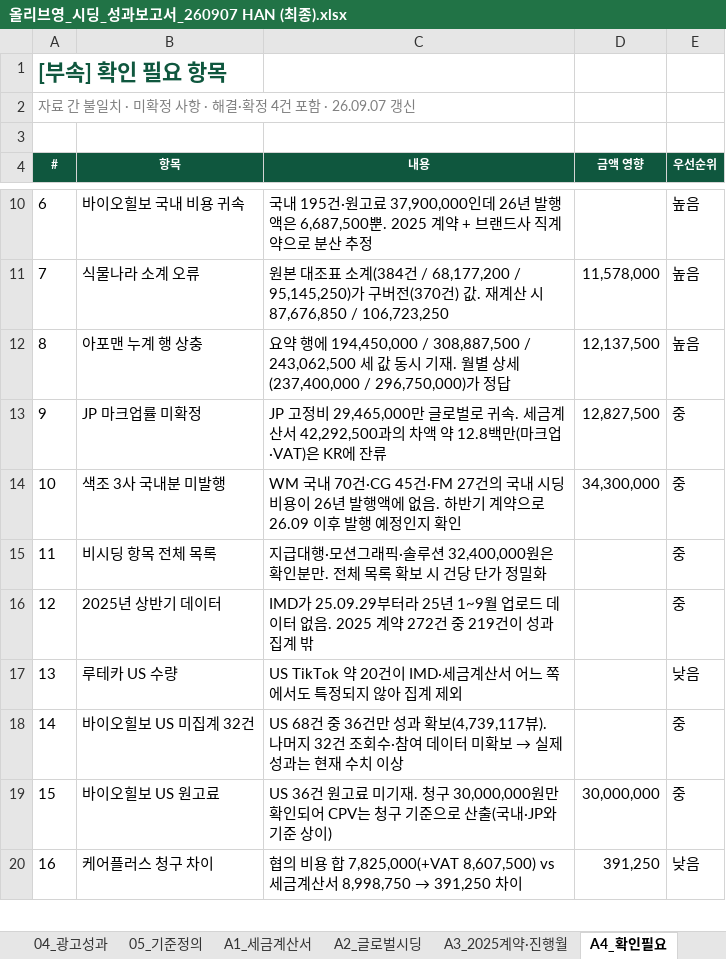
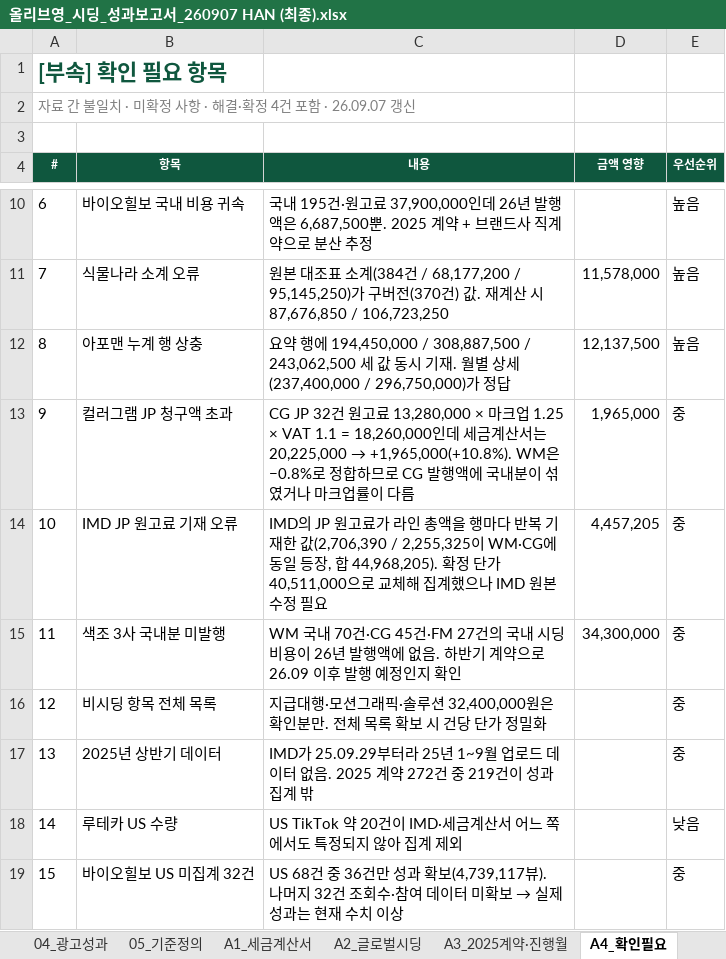
Before and after one commit to bat-han-26/-_oy, an Excel workbook: reports/올리브영_시딩_성과보고서_260907 HAN (최종).xlsx, sheet A4_확인필요, drawn as a sheet; only a part is shown, gaps mark what is left out; the shorter side is filled out with more unchanged rows; values as stored, in another font and other column widths than the file's, no borders; removed rows and columns are numbered as before the commit, all else as after; the diff names each change by its address in the sheet, - before the commit and + after, or states it on an @@ line.

```diff
--- a/reports/올리브영_시딩_성과보고서_260907 HAN (최종).xlsx (sheet A4_확인필요)
+++ b/reports/올리브영_시딩_성과보고서_260907 HAN (최종).xlsx (sheet A4_확인필요)
-row 13: 9 | JP 마크업률 미확정 | JP 고정비 29,465,000만 글로벌로 귀속. 세금계산서 42,292,500과의 차액 약 12.8백만(마크업·VAT)은 KR에 잔류 | 12,827,500 | 중
+row 13: 9 | 컬러그램 JP 청구액 초과 | CG JP 32건 원고료 13,280,000 × 마크업 1.25 × VAT 1.1 = 18,260,000인데 세금계산서는 20,225,000 → +1,965,000(+10.8%). WM은 −0.8%로 정합하므로 CG 발행액에 국내분이 섞였거나 마크업률이 다름 | 1,965,000 | 중
+row 14: 10 | IMD JP 원고료 기재 오류 | IMD의 JP 원고료가 라인 총액을 행마다 반복 기재한 값(2,706,390 / 2,255,325이 WM·CG에 동일 등장, 합 44,968,205). 확정 단가 40,511,000으로 교체해 집계했으나 IMD 원본 수정 필요 | 4,457,205 | 중
@@ column A (#) renumbered between rows 15 and 21 @@
```
Also changed, not shown: sheet 05_기준정의, sheet A2_글로벌시딩, sheet 01_요약, sheet 03_연월별, sheet 02_브랜드별, sheet A1_세금계산서, reports/OYPB_브랜드별_시딩_비용_광고성과_260907 HAN (최종).xlsx, 4 other files.
